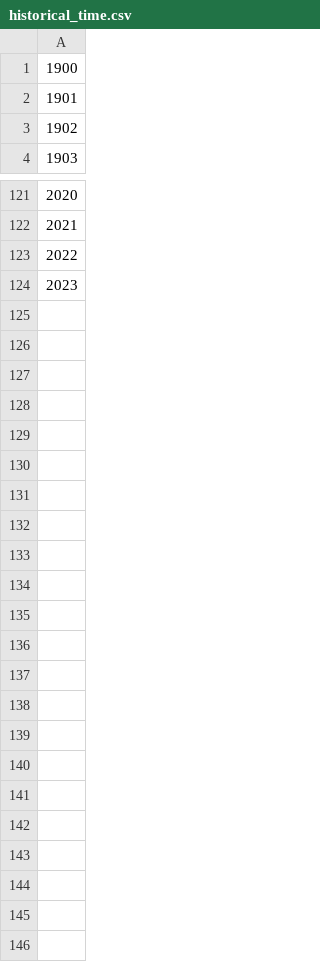
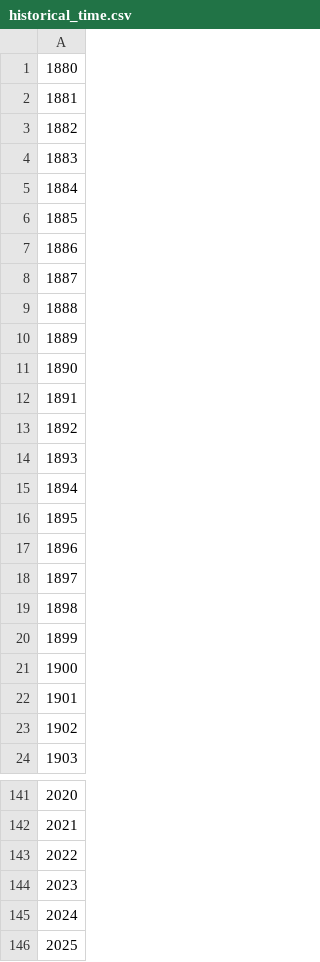
Before and after one commit to pik-piam/remind-mfa, a CSV file: data_in/dimensions/cement/historical_time.csv, drawn as a sheet; only a part is shown, gaps mark what is left out; the diff names each change by its address in the sheet, - before the commit and + after, or states it on an @@ line.

Commit message:
feat: extend cement mfa historical time range to 1880-2025 (#249)
Requires https://github.com/pik-piam/mrmfa/pull/83

```diff
--- a/data_in/dimensions/cement/historical_time.csv
+++ b/data_in/dimensions/cement/historical_time.csv
+row 1: 1880
+row 2: 1881
+row 3: 1882
+row 4: 1883
+row 5: 1884
+row 6: 1885
+row 7: 1886
+row 8: 1887
+row 9: 1888
+row 10: 1889
+row 11: 1890
+row 12: 1891
+row 13: 1892
+row 14: 1893
+row 15: 1894
+row 16: 1895
+row 17: 1896
+row 18: 1897
+row 19: 1898
+row 20: 1899
+row 145: 2024
+row 146: 2025
```
Also changed, not shown: data_in/dimensions/cement/time.csv, 2 other files.
